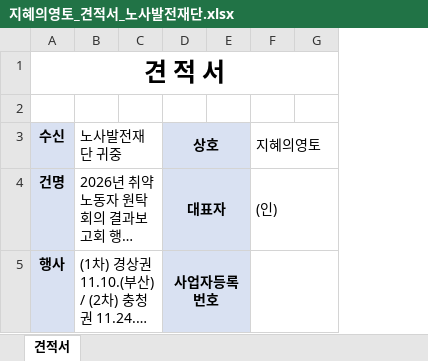
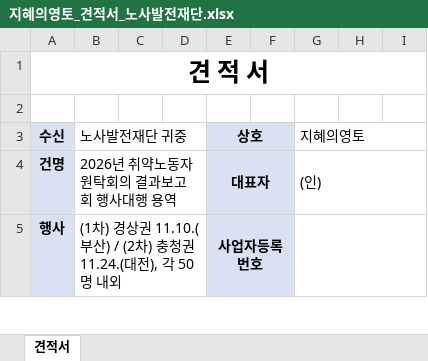
Before and after one commit to syoug93/-, an Excel workbook: 2026_취약노동자원탁회의_결과보고회/지혜의영토_견적서_노사발전재단.xlsx, sheet 견적서, drawn as a sheet; only a part is shown; long unchanged cells end in …; values as stored, in another font and other column widths than the file's, no borders; removed rows and columns are numbered as before the commit, all else as after; the diff covers the shown part only; the diff names each change by its address in the sheet, - before the commit and + after, or states it on an @@ line.

```diff
--- a/2026_취약노동자원탁회의_결과보고회/지혜의영토_견적서_노사발전재단.xlsx (sheet 견적서)
+++ b/2026_취약노동자원탁회의_결과보고회/지혜의영토_견적서_노사발전재단.xlsx (sheet 견적서)
+column H, empty
+column I, empty
-B3:C3 merged
+B3:D3 merged
-D3: 상호
+D3: (empty)
-D3:D5 fill: #D9E1F2
+D3:D5 fill: none
-D3:E3 merged
-E3: (empty)
+E3: 상호
-E3:E5 fill: none
+E3:E5 fill: #D9E1F2
+E3:F3 merged
-F3: 지혜의영토
+F3: (empty)
-F3:G3 merged
-G3: (empty)
+G3: 지혜의영토
+G3:I3 merged
-B4:C4 merged
+B4:D4 merged
-D4: 대표자
+D4: (empty)
-D4:E4 merged
-E4: (empty)
+E4: 대표자
+E4:F4 merged
-F4: (인)
+F4: (empty)
-F4:G4 merged
-G4: (empty)
+G4: (인)
+G4:I4 merged
-B5:C5 merged
+B5:D5 merged
-D5: 사업자등록번호
+D5: (empty)
-D5:E5 merged
-E5: (empty)
+E5: 사업자등록번호
+E5:F5 merged
-F5:G5 merged
+G5:I5 merged
```
Also changed, not shown: 5 added rows, 4 removed rows, 61 edited cells, cell formats and merged cells elsewhere in this sheet, 3 other files.
